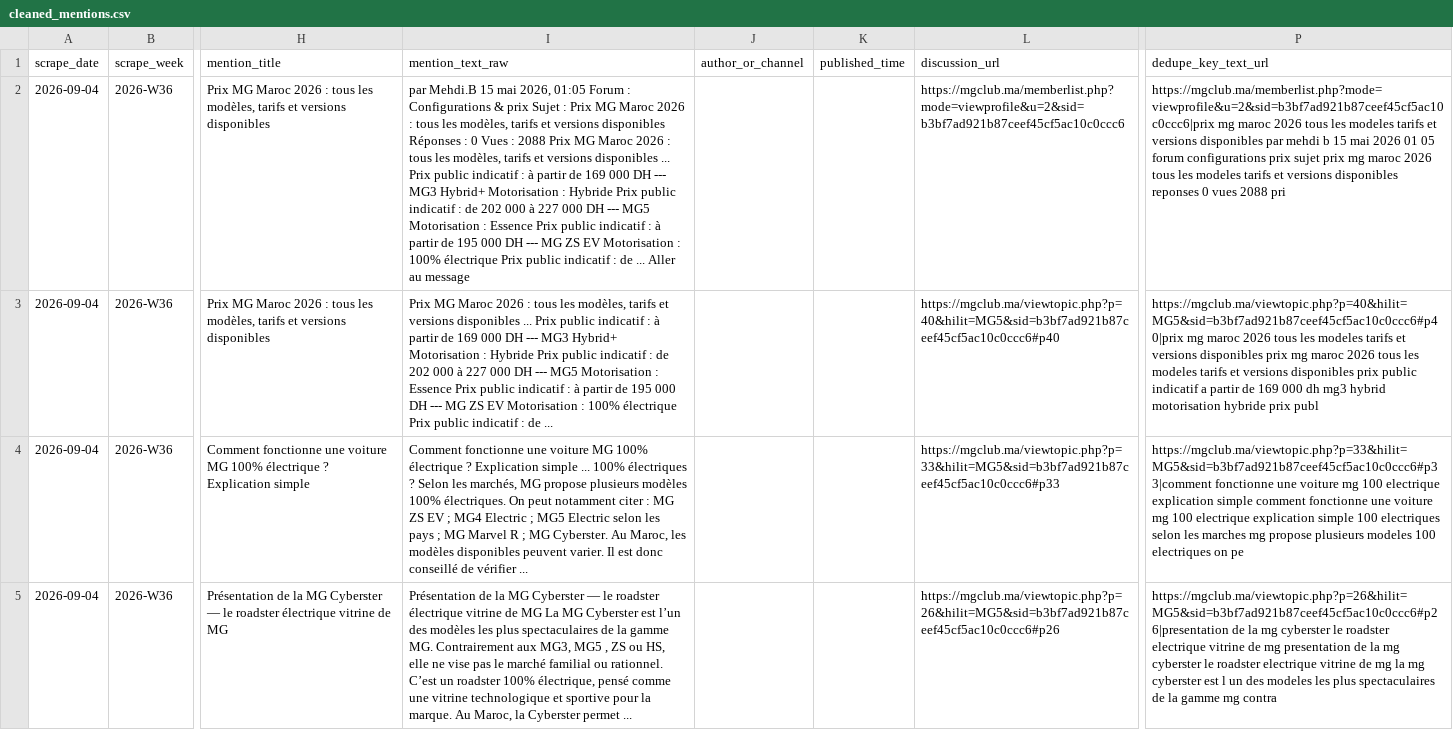
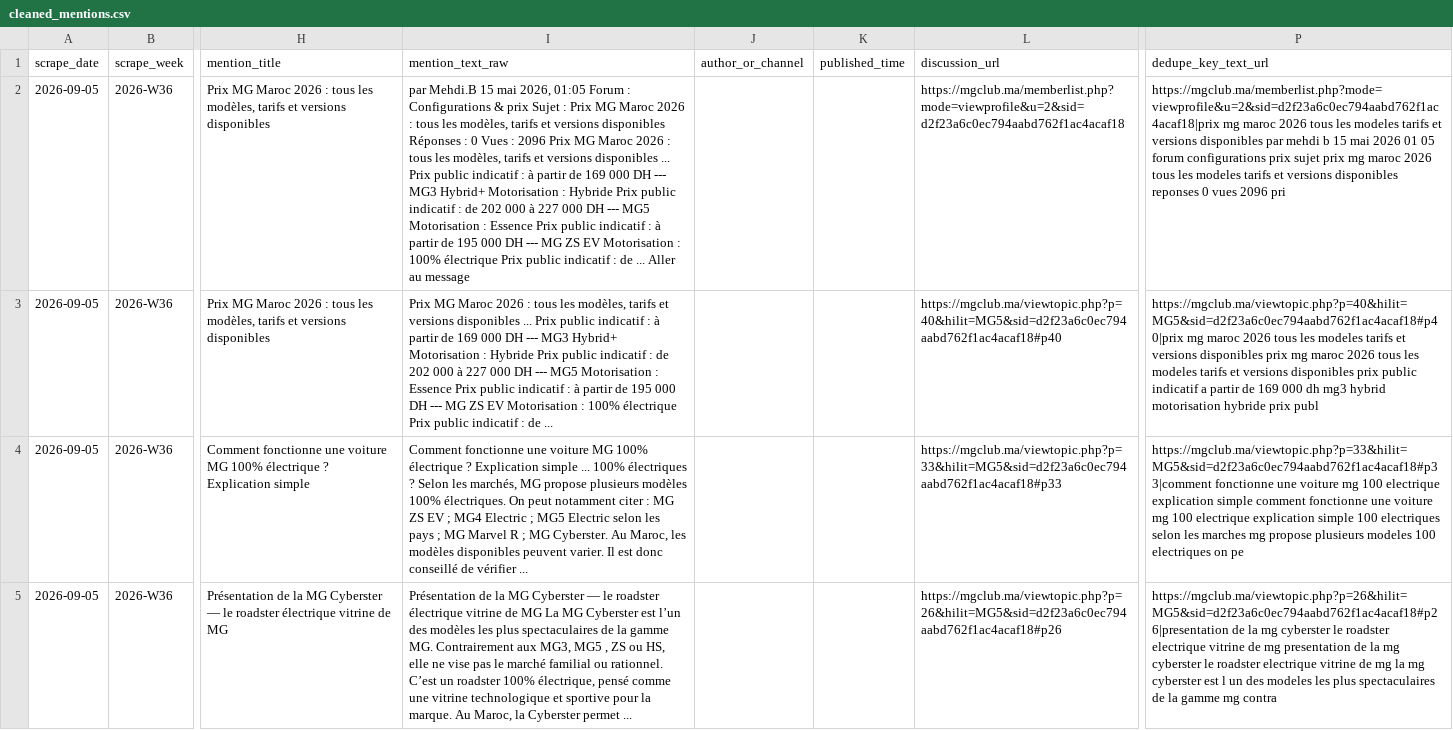
Before and after one commit to DTBknight/car-export-radar, a CSV file: data/latest/cleaned_mentions.csv, drawn as a sheet; only a part is shown, gaps mark what is left out; the diff covers the shown part only; the diff names each change by its address in the sheet, - before the commit and + after, or states it on an @@ line.

```diff
--- a/data/latest/cleaned_mentions.csv
+++ b/data/latest/cleaned_mentions.csv
-A2:A5 (scrape_date): 2026-09-04
+A2:A5 (scrape_date): 2026-09-05
-I2 (mention_text_raw): …Vues : 2088 Prix MG…
+I2 (mention_text_raw): …Vues : 2096 Prix MG…
-L2 (discussion_url): https://mgclub.ma/memberlist.php?mode=viewprofile&u=2&sid=b3bf7ad921b87ceef45cf5ac10c0ccc6
+L2 (discussion_url): https://mgclub.ma/memberlist.php?mode=viewprofile&u=2&sid=d2f23a6c0ec794aabd762f1ac4acaf18
-P2 (dedupe_key_text_url): https://mgclub.ma/memberlist.php?mode=viewprofile&u=2&sid=b3bf7ad921b87ceef45cf5ac10c0ccc6|prix mg maroc 2026 tous les modeles tarifs et versions disponibles par mehdi b 15 mai 2026 01 05 forum configurations prix sujet prix mg maroc 2026 tous les modeles tarifs et versions disponibles reponses 0 vues 2088 pri
+P2 (dedupe_key_text_url): https://mgclub.ma/memberlist.php?mode=viewprofile&u=2&sid=d2f23a6c0ec794aabd762f1ac4acaf18|prix mg maroc 2026 tous les modeles tarifs et versions disponibles par mehdi b 15 mai 2026 01 05 forum configurations prix sujet prix mg maroc 2026 tous les modeles tarifs et versions disponibles reponses 0 vues 2096 pri
-L3 (discussion_url): https://mgclub.ma/viewtopic.php?p=40&hilit=MG5&sid=b3bf7ad921b87ceef45cf5ac10c0ccc6#p40
+L3 (discussion_url): https://mgclub.ma/viewtopic.php?p=40&hilit=MG5&sid=d2f23a6c0ec794aabd762f1ac4acaf18#p40
-P3 (dedupe_key_text_url): https://mgclub.ma/viewtopic.php?p=40&hilit=MG5&sid=b3bf7ad921b87ceef45cf5ac10c0ccc6#p40|prix mg maroc…
+P3 (dedupe_key_text_url): https://mgclub.ma/viewtopic.php?p=40&hilit=MG5&sid=d2f23a6c0ec794aabd762f1ac4acaf18#p40|prix mg maroc…
-L4 (discussion_url): https://mgclub.ma/viewtopic.php?p=33&hilit=MG5&sid=b3bf7ad921b87ceef45cf5ac10c0ccc6#p33
+L4 (discussion_url): https://mgclub.ma/viewtopic.php?p=33&hilit=MG5&sid=d2f23a6c0ec794aabd762f1ac4acaf18#p33
-P4 (dedupe_key_text_url): https://mgclub.ma/viewtopic.php?p=33&hilit=MG5&sid=b3bf7ad921b87ceef45cf5ac10c0ccc6#p33|comment fonctionne une…
+P4 (dedupe_key_text_url): https://mgclub.ma/viewtopic.php?p=33&hilit=MG5&sid=d2f23a6c0ec794aabd762f1ac4acaf18#p33|comment fonctionne une…
-L5 (discussion_url): https://mgclub.ma/viewtopic.php?p=26&hilit=MG5&sid=b3bf7ad921b87ceef45cf5ac10c0ccc6#p26
+L5 (discussion_url): https://mgclub.ma/viewtopic.php?p=26&hilit=MG5&sid=d2f23a6c0ec794aabd762f1ac4acaf18#p26
-P5 (dedupe_key_text_url): https://mgclub.ma/viewtopic.php?p=26&hilit=MG5&sid=b3bf7ad921b87ceef45cf5ac10c0ccc6#p26|presentation de la…
+P5 (dedupe_key_text_url): https://mgclub.ma/viewtopic.php?p=26&hilit=MG5&sid=d2f23a6c0ec794aabd762f1ac4acaf18#p26|presentation de la…
```
Also changed, not shown: 8 edited cells elsewhere in this file, data/latest/evidence_samples.csv, data/latest/model_heat_by_market.csv, 2 other files.
